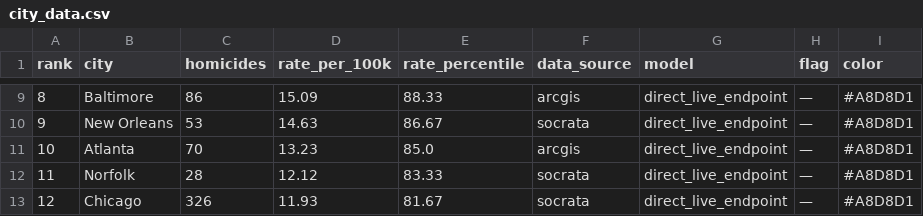
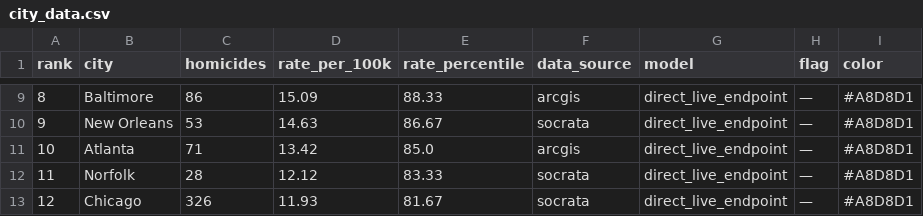
Before and after one commit to ro00archworkall/homicide_tracker, a CSV file: src/data/city_data.csv, drawn as a sheet; only a part is shown, gaps mark what is left out.

```diff
--- a/src/data/city_data.csv
+++ b/src/data/city_data.csv
@@ -10,3 +10,3 @@ rank,city,homicides,rate_per_100k,rate_percentile,data_source,model,flag,color
 9,New Orleans,53,14.63,86.67,socrata,direct_live_endpoint,—,#A8D8D1
-10,Atlanta,70,13.23,85.0,arcgis,direct_live_endpoint,—,#A8D8D1
+10,Atlanta,71,13.42,85.0,arcgis,direct_live_endpoint,—,#A8D8D1
 11,Norfolk,28,12.12,83.33,socrata,direct_live_endpoint,—,#A8D8D1
```
Also changed, not shown: 1 other file.
